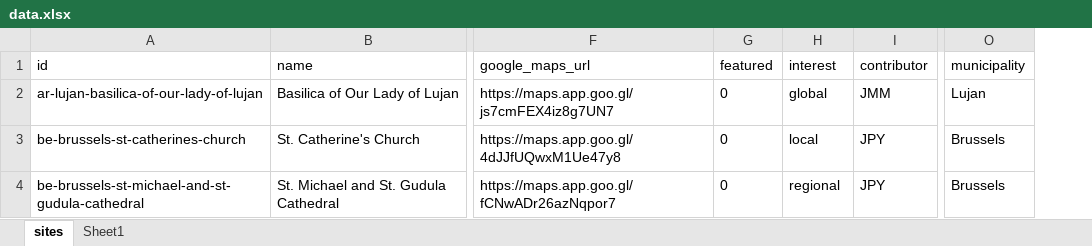
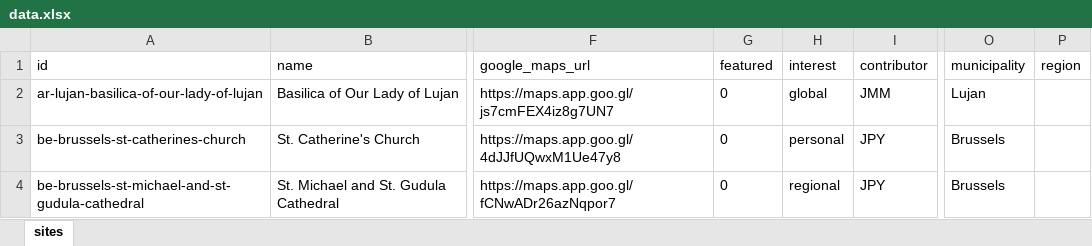
Before and after one commit to orbisdei/v2, an Excel workbook: data/data.xlsx, sheet sites, drawn as a sheet; only a part is shown, gaps mark what is left out; values as stored, in another font and other column widths than the file's, no borders; table styles not drawn; the diff covers the shown part only; the diff names each change by its address in the sheet, - before the commit and + after, or states it on an @@ line.

```diff
--- a/data/data.xlsx (sheet sites)
+++ b/data/data.xlsx (sheet sites)
-sheet tab: Sheet1
+column P (region), empty
-H3 (interest): local
+H3 (interest): personal
```
Also changed, not shown: 3 added rows, 1 removed row and 26 edited cells elsewhere in this sheet, 11 other files.
